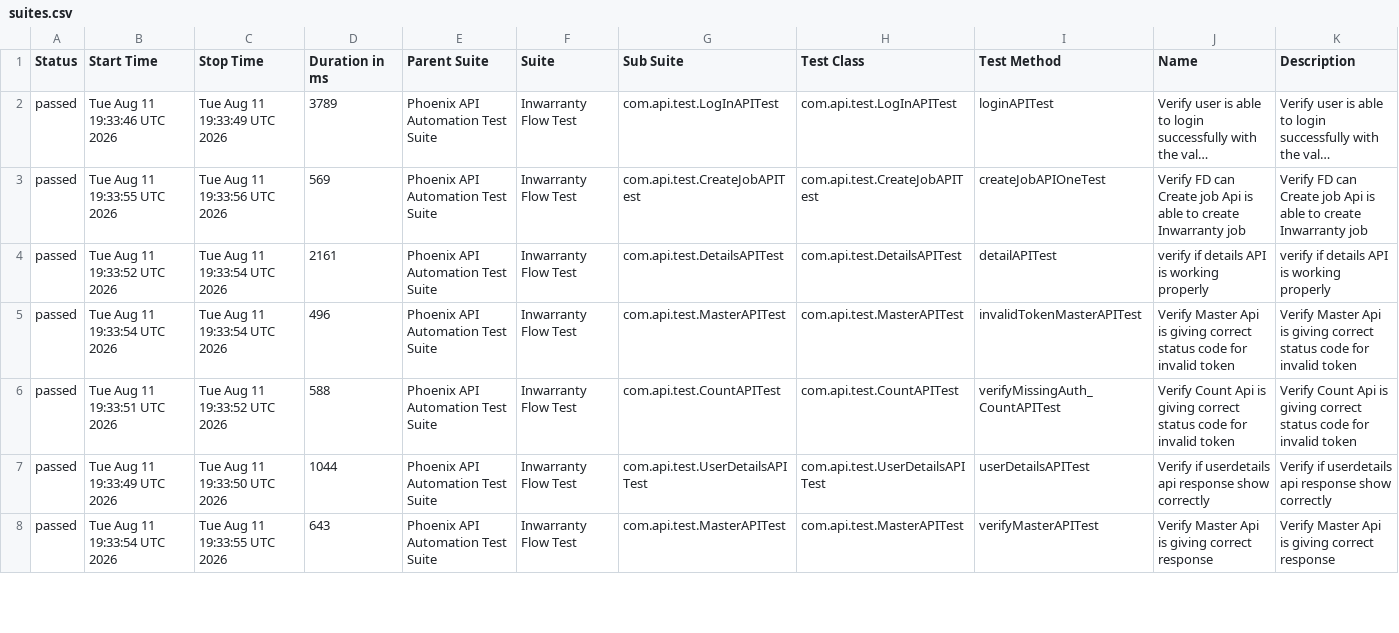
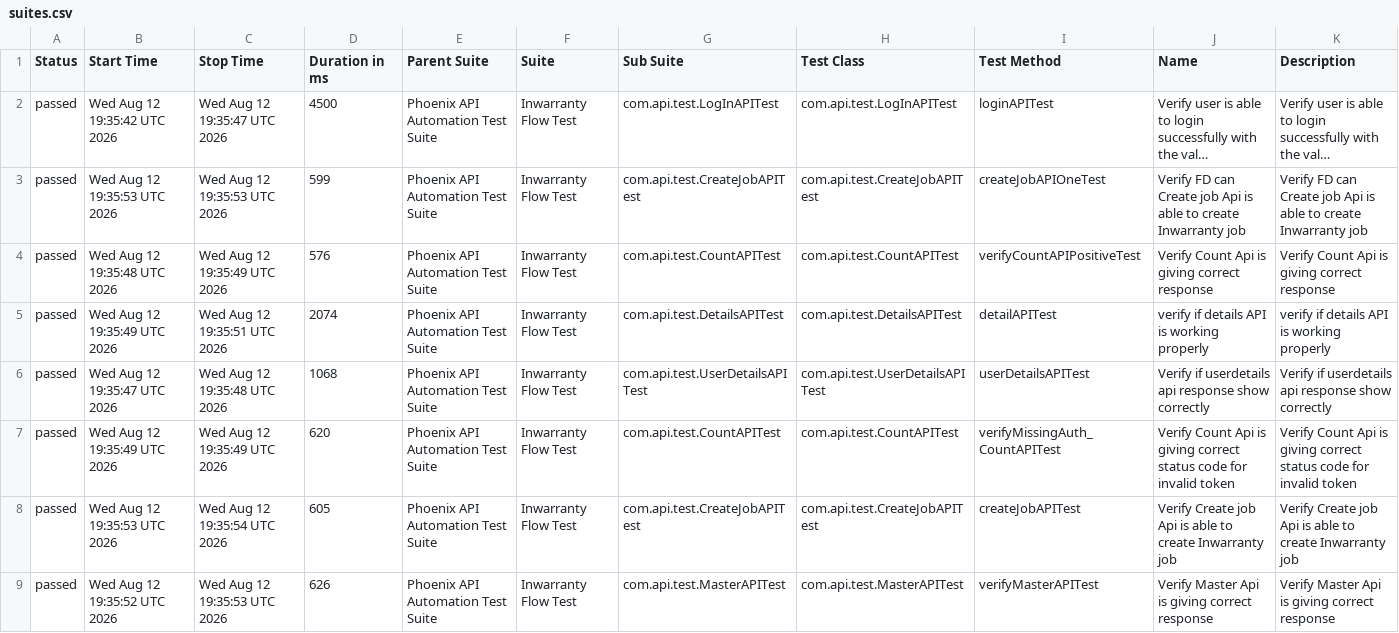
Before and after one commit to sailesh123kumar/PhoenixTestAutomationFramework, a CSV file: data/suites.csv, drawn as a sheet; only a part is shown; long unchanged cells end in …; addresses are those after the commit; the diff covers the shown part only; the diff names each change by its address in the sheet, - before the commit and + after, or states it on an @@ line.

```diff
--- a/data/suites.csv
+++ b/data/suites.csv
-B2 (Start Time): Tue Aug 11 19:33:46 UTC 2026
+B2 (Start Time): Wed Aug 12 19:35:42 UTC 2026
-C2 (Stop Time): Tue Aug 11 19:33:49 UTC 2026
+C2 (Stop Time): Wed Aug 12 19:35:47 UTC 2026
-D2 (Duration in ms): 3789
+D2 (Duration in ms): 4500
-B3 (Start Time): Tue Aug 11 19:33:55 UTC 2026
+B3 (Start Time): Wed Aug 12 19:35:53 UTC 2026
-C3 (Stop Time): Tue Aug 11 19:33:56 UTC 2026
+C3 (Stop Time): Wed Aug 12 19:35:53 UTC 2026
-D3 (Duration in ms): 569
+D3 (Duration in ms): 599
+row 4: passed | Wed Aug 12 19:35:48 UTC 2026 | Wed Aug 12 19:35:49 UTC 2026 | 576 | Phoenix API Automation Test Suite | Inwarranty Flow Test | com.api.test.CountAPITest | com.api.test.CountAPITest | verifyCountAPIPositiveTest | Verify Count Api is giving correct response | Verify Count Api is giving correct response
-B5 (Start Time): Tue Aug 11 19:33:52 UTC 2026
+B5 (Start Time): Wed Aug 12 19:35:49 UTC 2026
-C5 (Stop Time): Tue Aug 11 19:33:54 UTC 2026
+C5 (Stop Time): Wed Aug 12 19:35:51 UTC 2026
-D5 (Duration in ms): 2161
+D5 (Duration in ms): 2074
-B6 (Start Time): Tue Aug 11 19:33:54 UTC 2026
+B6 (Start Time): Wed Aug 12 19:35:47 UTC 2026
-C6 (Stop Time): Tue Aug 11 19:33:54 UTC 2026
+C6 (Stop Time): Wed Aug 12 19:35:48 UTC 2026
-D6 (Duration in ms): 496
+D6 (Duration in ms): 1068
-G6 (Sub Suite): com.api.test.MasterAPITest
+G6 (Sub Suite): com.api.test.UserDetailsAPITest
-H6 (Test Class): com.api.test.MasterAPITest
+H6 (Test Class): com.api.test.UserDetailsAPITest
-I6 (Test Method): invalidTokenMasterAPITest
+I6 (Test Method): userDetailsAPITest
-J6 (Name): Verify Master Api is giving correct status code for invalid token
+J6 (Name): Verify if userdetails api response show correctly
-K6 (Description): Verify Master Api is giving correct status code for invalid token
+K6 (Description): Verify if userdetails api response show correctly
-B7 (Start Time): Tue Aug 11 19:33:51 UTC 2026
+B7 (Start Time): Wed Aug 12 19:35:49 UTC 2026
-C7 (Stop Time): Tue Aug 11 19:33:52 UTC 2026
+C7 (Stop Time): Wed Aug 12 19:35:49 UTC 2026
-D7 (Duration in ms): 588
+D7 (Duration in ms): 620
-B8 (Start Time): Tue Aug 11 19:33:49 UTC 2026
+B8 (Start Time): Wed Aug 12 19:35:53 UTC 2026
-C8 (Stop Time): Tue Aug 11 19:33:50 UTC 2026
+C8 (Stop Time): Wed Aug 12 19:35:54 UTC 2026
-D8 (Duration in ms): 1044
+D8 (Duration in ms): 605
-G8 (Sub Suite): com.api.test.UserDetailsAPITest
+G8 (Sub Suite): com.api.test.CreateJobAPITest
-H8 (Test Class): com.api.test.UserDetailsAPITest
+H8 (Test Class): com.api.test.CreateJobAPITest
-I8 (Test Method): userDetailsAPITest
+I8 (Test Method): createJobAPITest
-J8 (Name): Verify if userdetails api response show correctly
+J8 (Name): Verify Create job Api is able to create Inwarranty job
-K8 (Description): Verify if userdetails api response show correctly
+K8 (Description): Verify Create job Api is able to create Inwarranty job
-B9 (Start Time): Tue Aug 11 19:33:54 UTC 2026
+B9 (Start Time): Wed Aug 12 19:35:52 UTC 2026
-C9 (Stop Time): Tue Aug 11 19:33:55 UTC 2026
+C9 (Stop Time): Wed Aug 12 19:35:53 UTC 2026
-D9 (Duration in ms): 643
+D9 (Duration in ms): 626
```
Also changed, not shown: 1 removed row and 8 edited cells elsewhere in this file, data/behaviors.csv, 47 other files.
